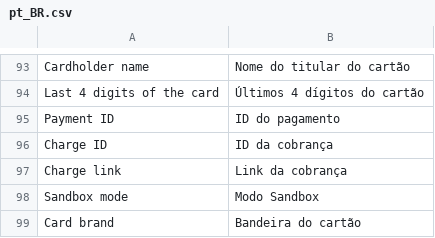
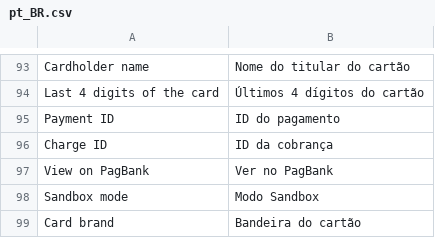
Before and after one commit to r-martins/PagBank-Magento2, a CSV file: i18n/pt_BR.csv, drawn as a sheet; only a part is shown, gaps mark what is left out; removed rows and columns are numbered as before the commit, all else as after; the diff names each change by its address in the sheet, - before the commit and + after, or states it on an @@ line.

Commit message:
Show transaction link and other information in admin #187673397

```diff
--- a/i18n/pt_BR.csv
+++ b/i18n/pt_BR.csv
-row 97: Charge link | Link da cobrança
+row 97: View on PagBank | Ver no PagBank
```
Also changed, not shown: 6 other files.
